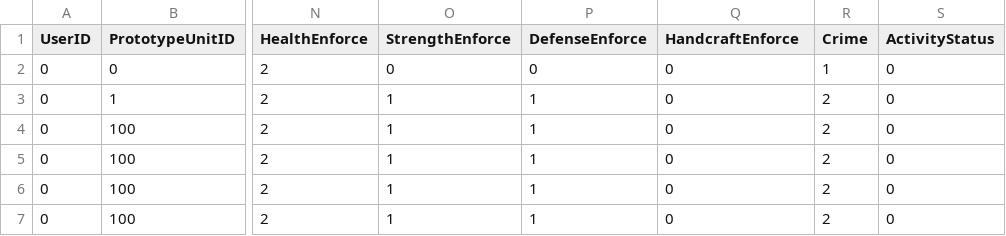
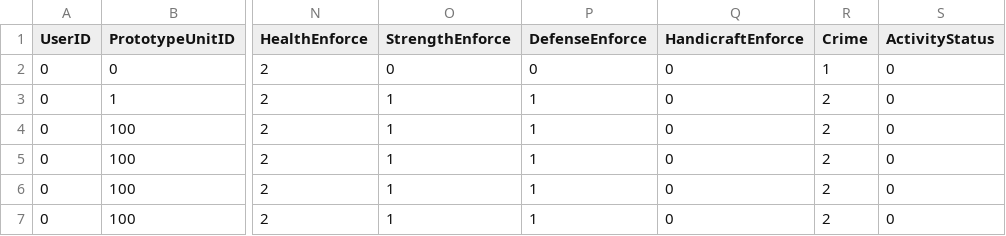
Before and after one commit to vliza321/DeathGuider, a CSV file: Assets/Resources/Unit.csv, drawn as a sheet; only a part is shown, gaps mark what is left out; the diff names each change by its address in the sheet, - before the commit and + after, or states it on an @@ line.

```diff
--- a/Assets/Resources/Unit.csv
+++ b/Assets/Resources/Unit.csv
-Q1: HandcraftEnforce
+Q1: HandicraftEnforce
```
Also changed, not shown: Assets/Resources/Monster.csv, Assets/Resources/Stage.csv, 23 other files.
